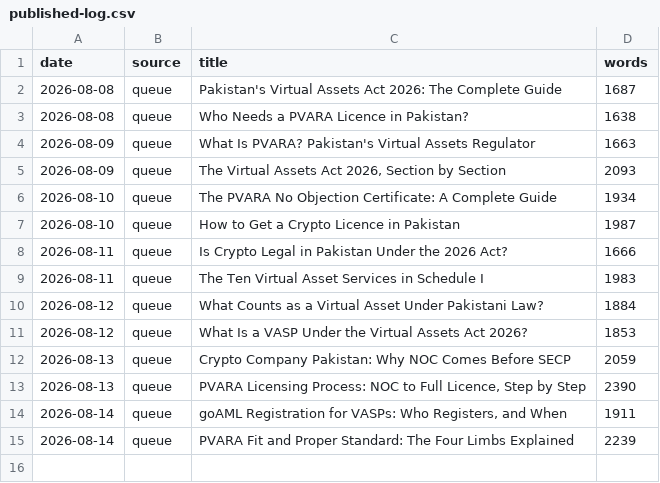
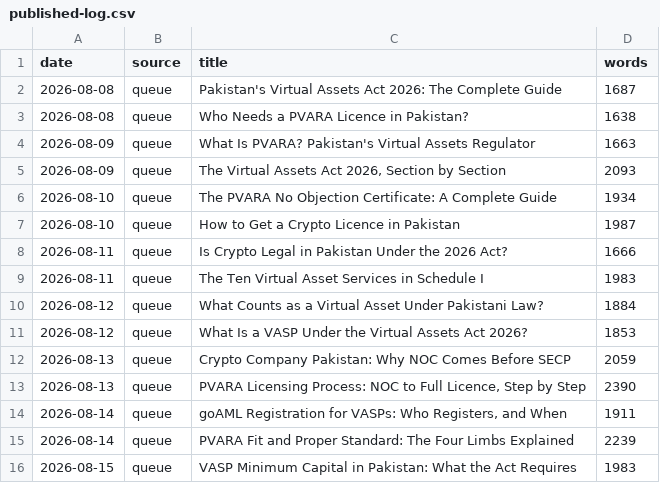
Before and after one commit to coinconnect-pk/coinconnect-pk.github.io, a CSV file: _data/published-log.csv, drawn as a sheet; the diff names each change by its address in the sheet, - before the commit and + after, or states it on an @@ line.

```diff
--- a/_data/published-log.csv
+++ b/_data/published-log.csv
+row 16: 2026-08-15 | queue | VASP Minimum Capital in Pakistan: What the Act Requires | 1983
```
Also changed, not shown: 2 other files.
